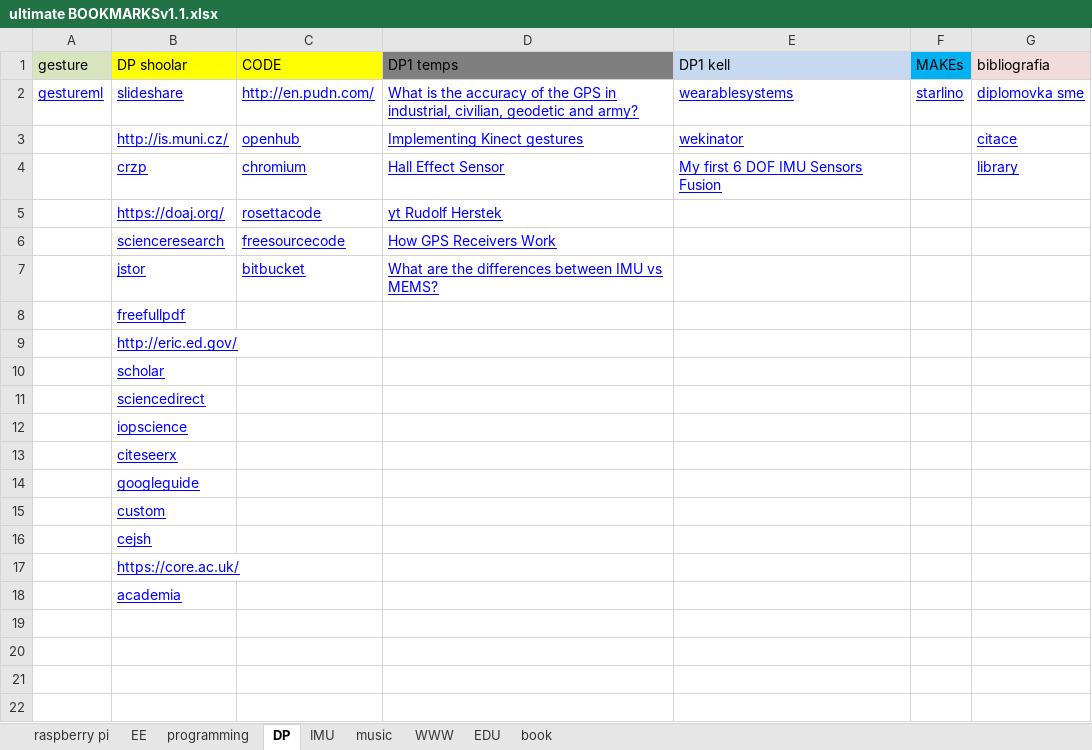
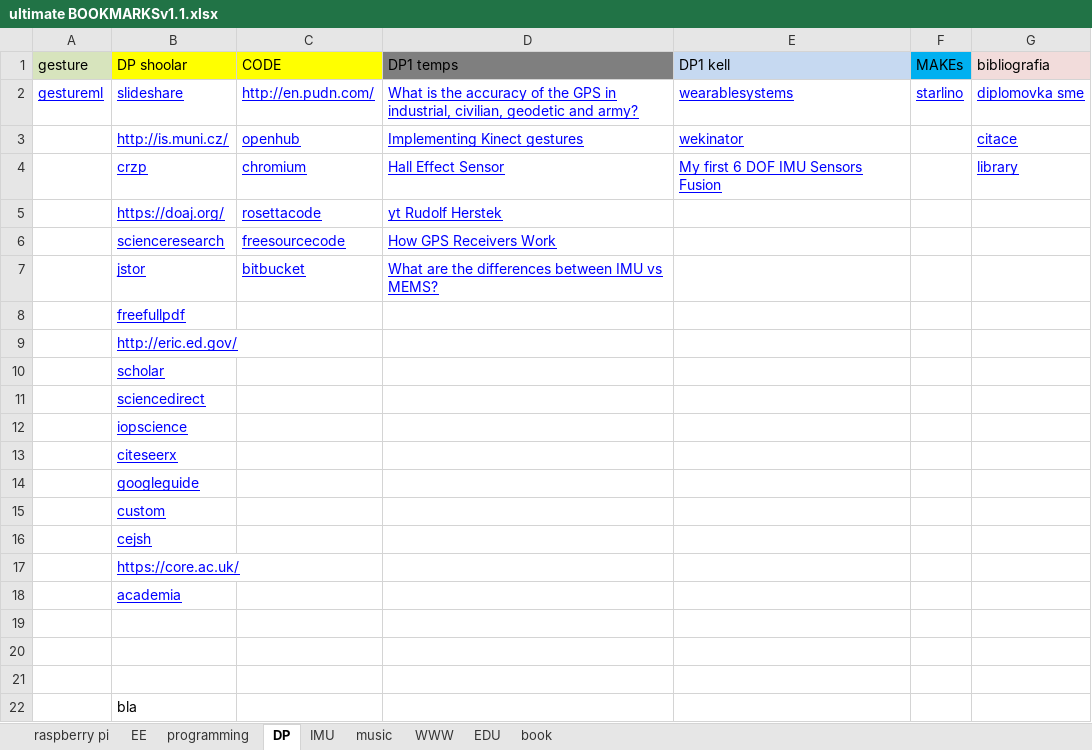
Before and after one commit to artiny/bookmars, an Excel workbook: ultimate BOOKMARKSv1.1.xlsx, sheet DP, drawn as a sheet; values as stored, in another font and other column widths than the file's, no borders; the diff names each change by its address in the sheet, - before the commit and + after, or states it on an @@ line.

Commit message:
bla

```diff
--- a/ultimate BOOKMARKSv1.1.xlsx (sheet DP)
+++ b/ultimate BOOKMARKSv1.1.xlsx (sheet DP)
+row 19: (empty)
+row 20: (empty)
+row 21: (empty)
+row 22:  | bla
```
